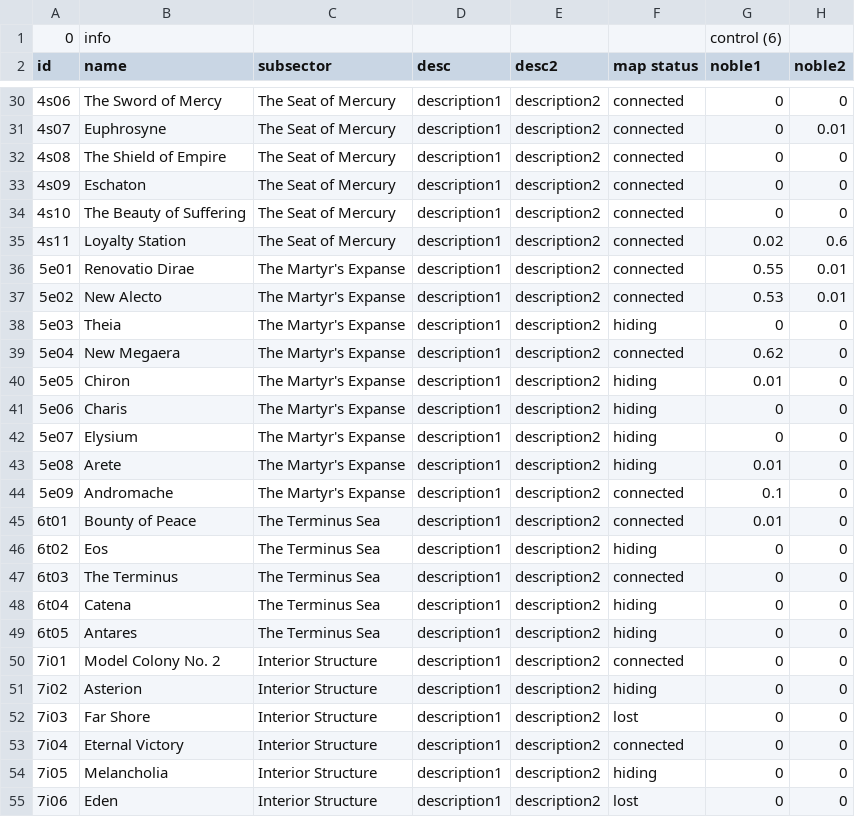
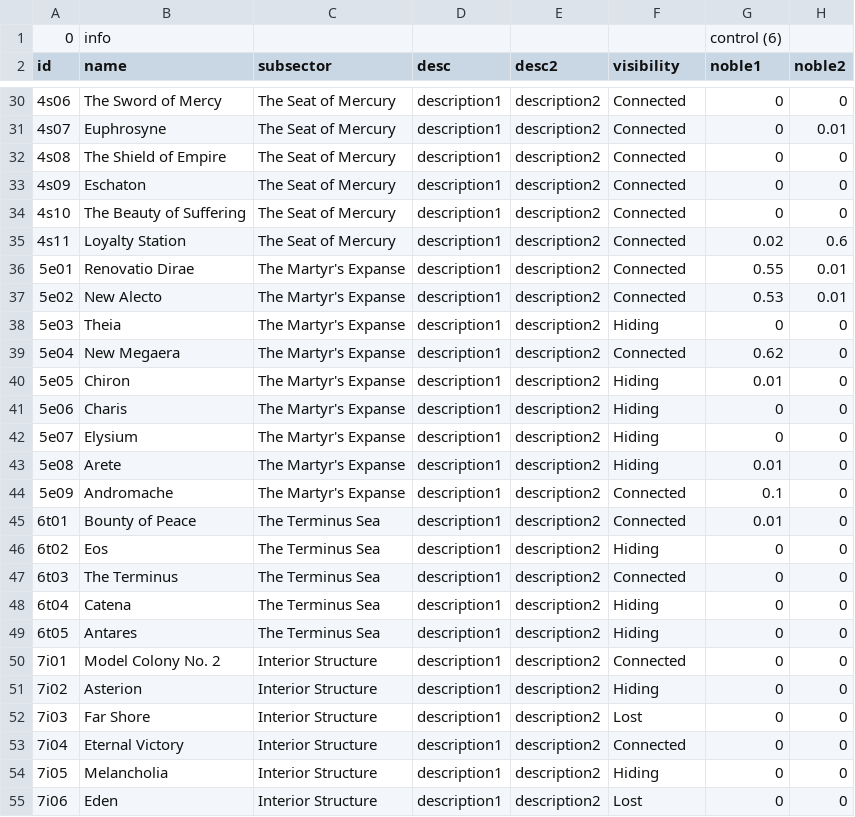
Before and after one commit to turcca/Fracture, a TSV file: Assets/data/locations.tsv, drawn as a sheet; only a part is shown, gaps mark what is left out; the diff covers the shown part only; the diff names each change by its address in the sheet, - before the commit and + after, or states it on an @@ line.

```diff
--- a/Assets/data/locations.tsv
+++ b/Assets/data/locations.tsv
-F2: map status
+F2: visibility
-F30:F37 (visibility): connected
+F30:F37 (visibility): Connected
-F38 (visibility): hiding
+F38 (visibility): Hiding
-F39 (visibility): connected
+F39 (visibility): Connected
-F40:F43 (visibility): hiding
+F40:F43 (visibility): Hiding
-F44:F45 (visibility): connected
+F44:F45 (visibility): Connected
-F46 (visibility): hiding
+F46 (visibility): Hiding
-F47 (visibility): connected
+F47 (visibility): Connected
-F48:F49 (visibility): hiding
+F48:F49 (visibility): Hiding
-F50 (visibility): connected
+F50 (visibility): Connected
-F51 (visibility): hiding
+F51 (visibility): Hiding
-F52 (visibility): lost
+F52 (visibility): Lost
-F53 (visibility): connected
+F53 (visibility): Connected
-F54 (visibility): hiding
+F54 (visibility): Hiding
-F55 (visibility): lost
+F55 (visibility): Lost
```
Also changed, not shown: 28 edited cells elsewhere in this file, 7 other files.
